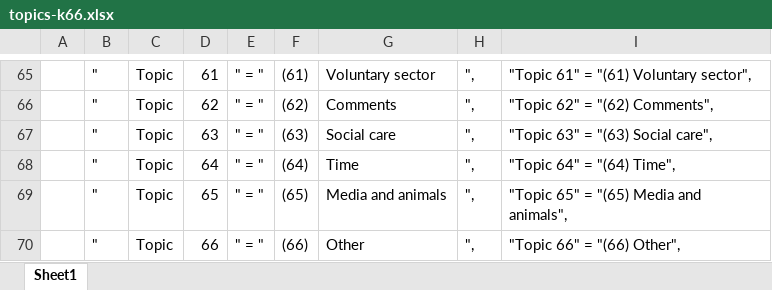
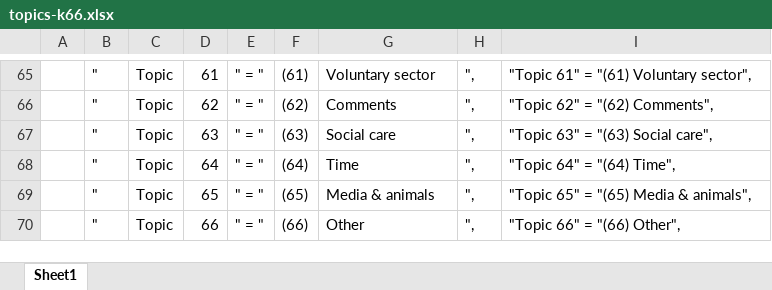
Before and after one commit to evanodell/all-women-shortlists, an Excel workbook: topics-k66.xlsx, sheet Sheet1, drawn as a sheet; only a part is shown, gaps mark what is left out; values as stored, in another font and other column widths than the file's, no borders; the diff names each change by its address in the sheet, - before the commit and + after, or states it on an @@ line.

Commit message:
topic labels, column widths

```diff
--- a/topics-k66.xlsx (sheet Sheet1)
+++ b/topics-k66.xlsx (sheet Sheet1)
-G69: Media and animals
+G69: Media & animals
-I69: "Topic 65" = "(65) Media and animals",
+I69: "Topic 65" = "(65) Media & animals",
```
Also changed, not shown: 5 other files.
